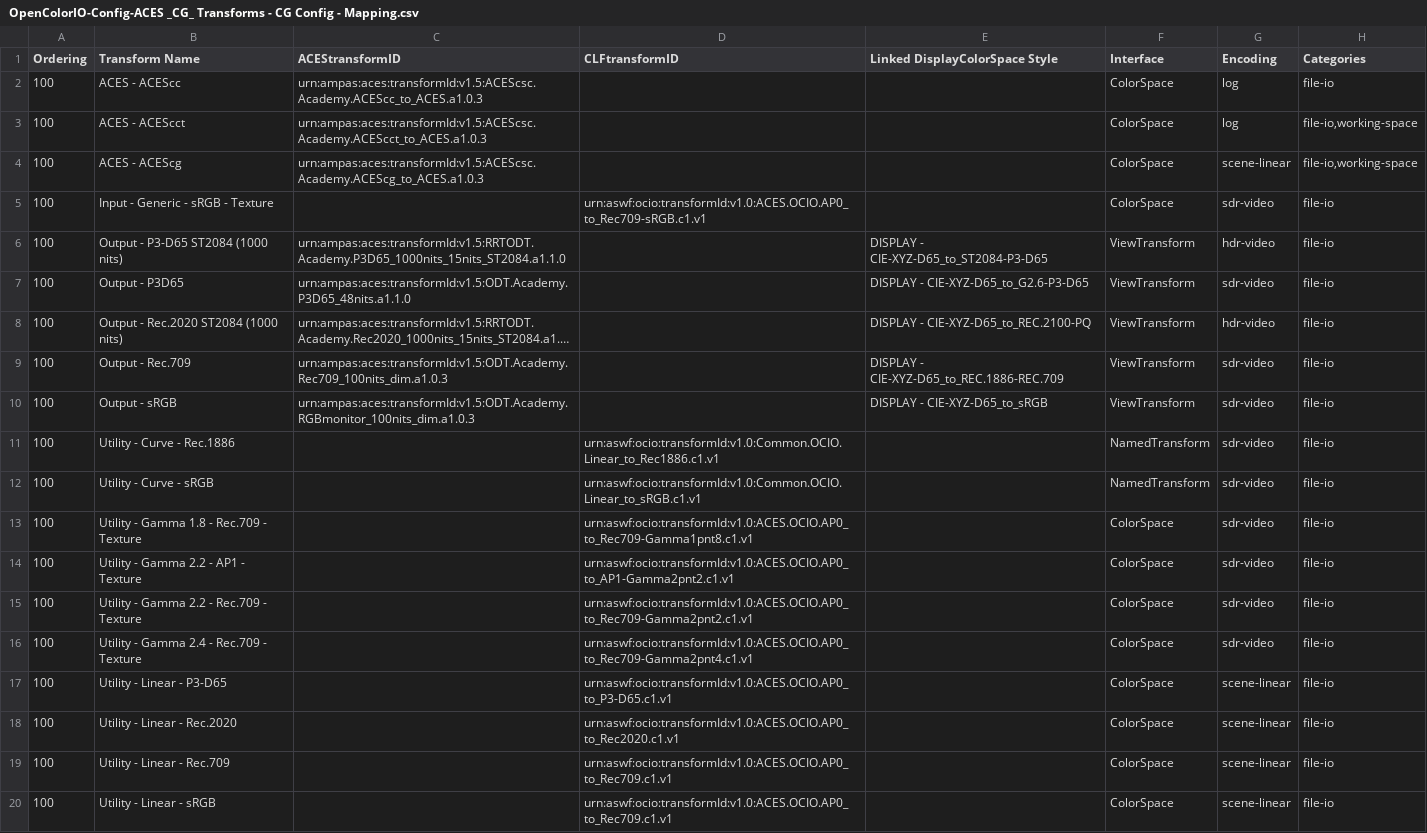
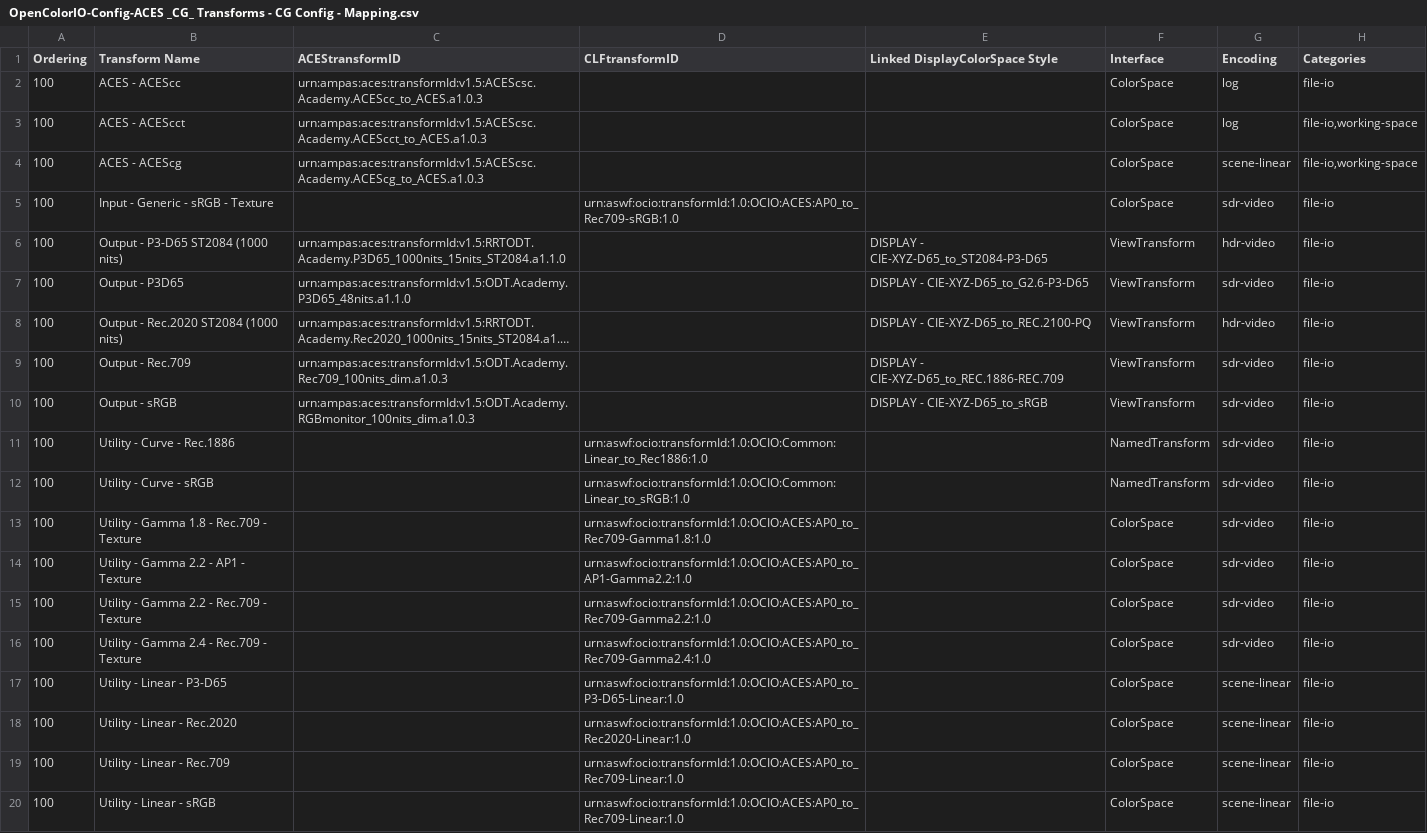
Before and after one commit to AcademySoftwareFoundation/OpenColorIO-Config-ACES, a CSV file: opencolorio_config_aces/config/cg/generate/resources/OpenColorIO-Config-ACES _CG_ Transforms - CG Config - Mapping.csv, drawn as a sheet; long unchanged cells end in ….

Commit message:
Add remaining CG config transforms
Signed-off-by: Michael Dolan <michdolan@gmail.com>

```diff
--- a/opencolorio_config_aces/config/cg/generate/resources/OpenColorIO-Config-ACES _CG_ Transforms - CG Config - Mapping.csv
+++ b/opencolorio_config_aces/config/cg/generate/resources/OpenColorIO-Config-ACES _CG_ Transforms - CG Config - Mapping.csv
@@ -4,3 +4,3 @@ Ordering,Transform Name,ACEStransformID,CLFtransformID,Linked DisplayColorSpace
 100,ACES - ACEScg,urn:ampas:aces:transformId:v1.5:ACEScsc.Academy.ACEScg_to_ACES.a1.0.3,,,ColorSpace,scene-linear,"file-io,working-space"
-100,Input - Generic - sRGB - Texture,,urn:aswf:ocio:transformId:v1.0:ACES.OCIO.AP0_to_Rec709-sRGB.c1.v1,,ColorSpace,sdr-video,file-io
+100,Input - Generic - sRGB - Texture,,urn:aswf:ocio:transformId:1.0:OCIO:ACES:AP0_to_Rec709-sRGB:1.0,,ColorSpace,sdr-video,file-io
 100,Output - P3-D65 ST2084 (1000 nits),urn:ampas:aces:transformId:v1.5:RRTODT.Academy.P3D65_1000nits_15nits_ST2084.a1.1.0,,DISPLAY - CIE-XYZ-D65_to_ST2084-P3-D65,ViewTransform,hdr-video,file-io
@@ -10,11 +10,11 @@ Ordering,Transform Name,ACEStransformID,CLFtransformID,Linked DisplayColorSpace
 100,Output - sRGB,urn:ampas:aces:transformId:v1.5:ODT.Academy.RGBmonitor_100nits_dim.a1.0.3,,DISPLAY - CIE-XYZ-D65_to_sRGB,ViewTransform,sdr-video,file-io
-100,Utility - Curve - Rec.1886,,urn:aswf:ocio:transformId:v1.0:Common.OCIO.Linear_to_Rec1886.c1.v1,,NamedTransform,sdr-video,file-io
-100,Utility - Curve - sRGB,,urn:aswf:ocio:transformId:v1.0:Common.OCIO.Linear_to_sRGB.c1.v1,,NamedTransform,sdr-video,file-io
-100,Utility - Gamma 1.8 - Rec.709 - Texture,,urn:aswf:ocio:transformId:v1.0:ACES.OCIO.AP0_to_Rec709-Gamma1pnt8.c1.v1,,ColorSpace,sdr-video,file-io
-100,Utility - Gamma 2.2 - AP1 - Texture,,urn:aswf:ocio:transformId:v1.0:ACES.OCIO.AP0_to_AP1-Gamma2pnt2.c1.v1,,ColorSpace,sdr-video,file-io
-100,Utility - Gamma 2.2 - Rec.709 - Texture,,urn:aswf:ocio:transformId:v1.0:ACES.OCIO.AP0_to_Rec709-Gamma2pnt2.c1.v1,,ColorSpace,sdr-video,file-io
-100,Utility - Gamma 2.4 - Rec.709 - Texture,,urn:aswf:ocio:transformId:v1.0:ACES.OCIO.AP0_to_Rec709-Gamma2pnt4.c1.v1,,ColorSpace,sdr-video,file-io
-100,Utility - Linear - P3-D65,,urn:aswf:ocio:transformId:v1.0:ACES.OCIO.AP0_to_P3-D65.c1.v1,,ColorSpace,scene-linear,file-io
-100,Utility - Linear - Rec.2020,,urn:aswf:ocio:transformId:v1.0:ACES.OCIO.AP0_to_Rec2020.c1.v1,,ColorSpace,scene-linear,file-io
-100,Utility - Linear - Rec.709,,urn:aswf:ocio:transformId:v1.0:ACES.OCIO.AP0_to_Rec709.c1.v1,,ColorSpace,scene-linear,file-io
-100,Utility - Linear - sRGB,,urn:aswf:ocio:transformId:v1.0:ACES.OCIO.AP0_to_Rec709.c1.v1,,ColorSpace,scene-linear,file-io
+100,Utility - Curve - Rec.1886,,urn:aswf:ocio:transformId:1.0:OCIO:Common:Linear_to_Rec1886:1.0,,NamedTransform,sdr-video,file-io
+100,Utility - Curve - sRGB,,urn:aswf:ocio:transformId:1.0:OCIO:Common:Linear_to_sRGB:1.0,,NamedTransform,sdr-video,file-io
+100,Utility - Gamma 1.8 - Rec.709 - Texture,,urn:aswf:ocio:transformId:1.0:OCIO:ACES:AP0_to_Rec709-Gamma1.8:1.0,,ColorSpace,sdr-video,file-io
+100,Utility - Gamma 2.2 - AP1 - Texture,,urn:aswf:ocio:transformId:1.0:OCIO:ACES:AP0_to_AP1-Gamma2.2:1.0,,ColorSpace,sdr-video,file-io
+100,Utility - Gamma 2.2 - Rec.709 - Texture,,urn:aswf:ocio:transformId:1.0:OCIO:ACES:AP0_to_Rec709-Gamma2.2:1.0,,ColorSpace,sdr-video,file-io
+100,Utility - Gamma 2.4 - Rec.709 - Texture,,urn:aswf:ocio:transformId:1.0:OCIO:ACES:AP0_to_Rec709-Gamma2.4:1.0,,ColorSpace,sdr-video,file-io
+100,Utility - Linear - P3-D65,,urn:aswf:ocio:transformId:1.0:OCIO:ACES:AP0_to_P3-D65-Linear:1.0,,ColorSpace,scene-linear,file-io
+100,Utility - Linear - Rec.2020,,urn:aswf:ocio:transformId:1.0:OCIO:ACES:AP0_to_Rec2020-Linear:1.0,,ColorSpace,scene-linear,file-io
+100,Utility - Linear - Rec.709,,urn:aswf:ocio:transformId:1.0:OCIO:ACES:AP0_to_Rec709-Linear:1.0,,ColorSpace,scene-linear,file-io
+100,Utility - Linear - sRGB,,urn:aswf:ocio:transformId:1.0:OCIO:ACES:AP0_to_Rec709-Linear:1.0,,ColorSpace,scene-linear,file-io
```
Also changed, not shown: 24 other files.
